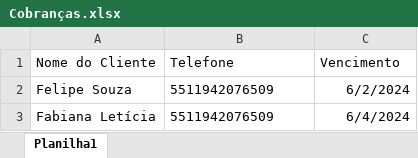
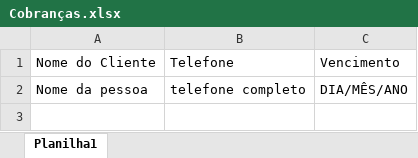
Before and after one commit to FelipeCiv04/Bot-de-cobrancas-de-Whatsapp-Web, an Excel workbook: bot de cobranças/Cobranças.xlsx, sheet Planilha1, drawn as a sheet; values as stored, in another font and other column widths than the file's, no borders; removed rows and columns are numbered as before the commit, all else as after; the diff names each change by its address in the sheet, - before the commit and + after, or states it on an @@ line.

Commit message:
New_doc

```diff
--- a/bot de cobranças/Cobranças.xlsx (sheet Planilha1)
+++ b/bot de cobranças/Cobranças.xlsx (sheet Planilha1)
-row 2: Felipe Souza | 5511942076509 | 6/2/2024
-row 3: Fabiana Letícia | 5511942076509 | 6/4/2024
+row 2: Nome da pessoa | telefone completo | DIA/MÊS/ANO
```
